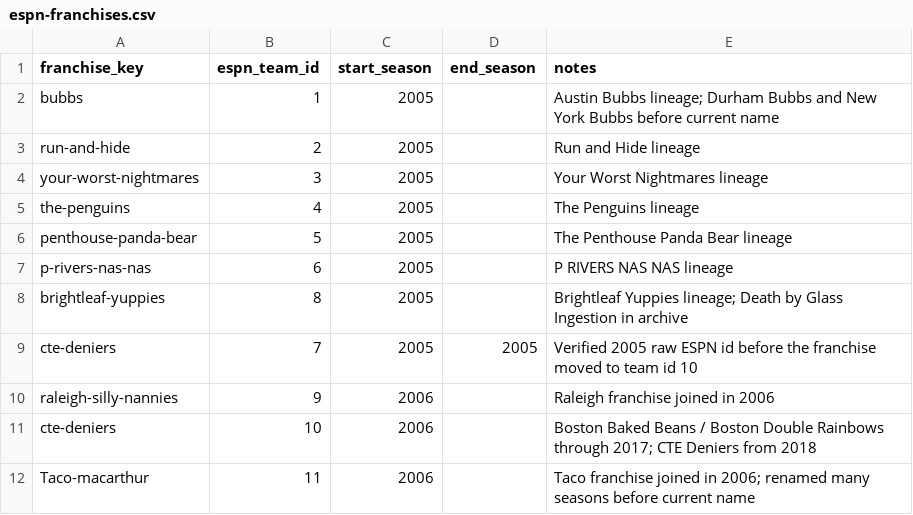
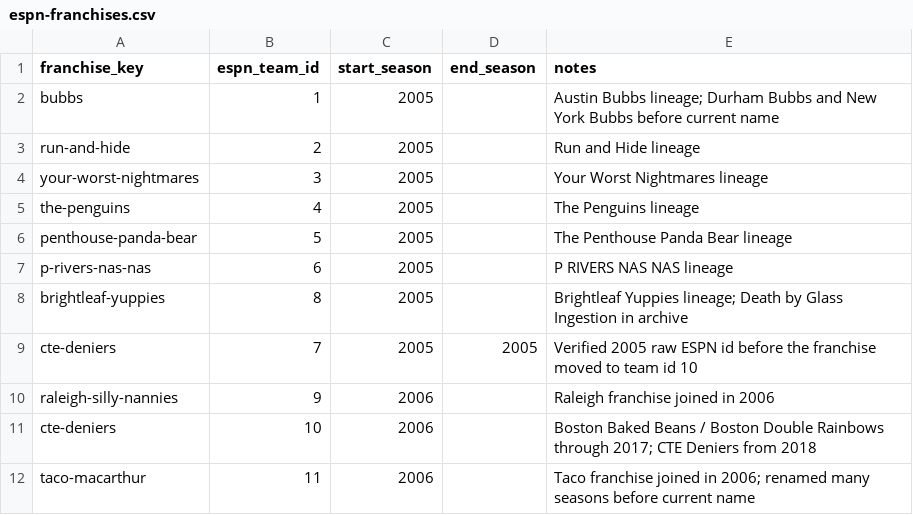
Before and after one commit to killjoy00/Grudge, a CSV file: data/manual-history/espn-franchises.csv, drawn as a sheet.

Commit message:
Fix Taco franchise mapping key

```diff
--- a/data/manual-history/espn-franchises.csv
+++ b/data/manual-history/espn-franchises.csv
@@ -11,2 +11,2 @@ raleigh-silly-nannies,9,2006,,Raleigh franchise joined in 2006
 cte-deniers,10,2006,,Boston Baked Beans / Boston Double Rainbows through 2017; CTE Deniers from 2018
-Taco-macarthur,11,2006,,Taco franchise joined in 2006; renamed many seasons before current name
+taco-macarthur,11,2006,,Taco franchise joined in 2006; renamed many seasons before current name
```
